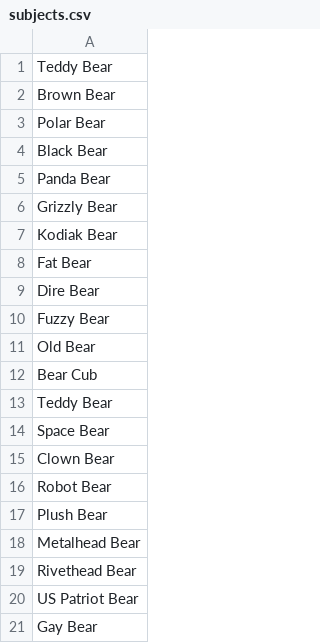
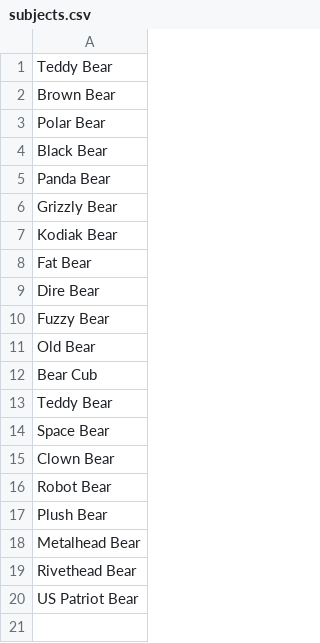
Before and after one commit to TheOtherDavid/bear-of-the-day, a CSV file: backend/subjects.csv, drawn as a sheet; the diff names each change by its address in the sheet, - before the commit and + after, or states it on an @@ line.

Commit message:
Update subjects.csv

```diff
--- a/backend/subjects.csv
+++ b/backend/subjects.csv
-row 21: Gay Bear
```
